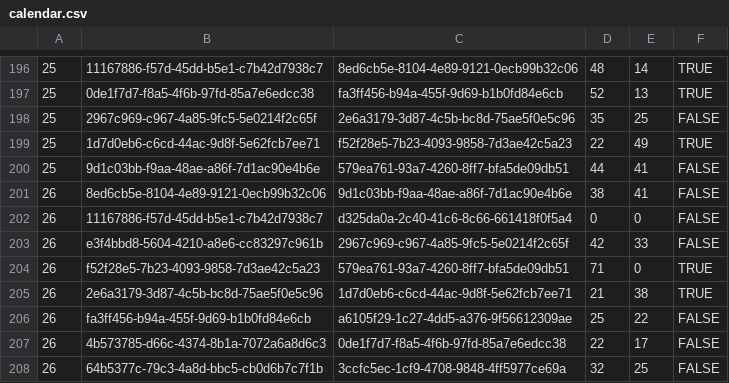
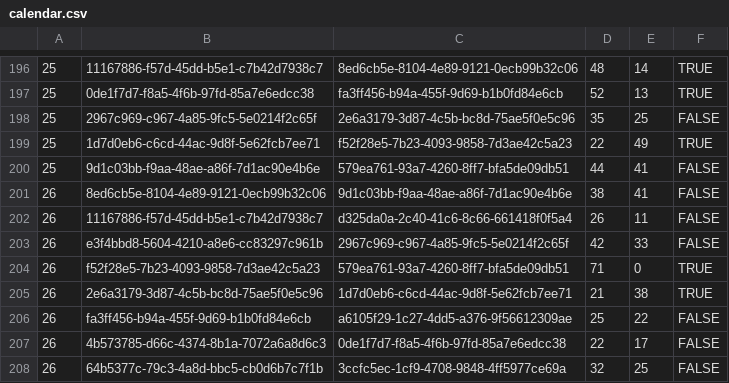
Before and after one commit to louisaldsr/frenchrugbysimulator, a CSV file: public/data/prod2/calendar.csv, drawn as a sheet; only a part is shown, gaps mark what is left out.

Commit message:
chore(calendar): update csv export for PROD2 calendar public/data/prod2/calendar.csv

```diff
--- a/public/data/prod2/calendar.csv
+++ b/public/data/prod2/calendar.csv
@@ -201,3 +201,3 @@
 26,8ed6cb5e-8104-4e89-9121-0ecb99b32c06,9d1c03bb-f9aa-48ae-a86f-7d1ac90e4b6e,38,41,FALSE
-26,11167886-f57d-45dd-b5e1-c7b42d7938c7,d325da0a-2c40-41c6-8c66-661418f0f5a4,0,0,FALSE
+26,11167886-f57d-45dd-b5e1-c7b42d7938c7,d325da0a-2c40-41c6-8c66-661418f0f5a4,26,11,FALSE
 26,e3f4bbd8-5604-4210-a8e6-cc83297c961b,2967c969-c967-4a85-9fc5-5e0214f2c65f,42,33,FALSE
```
